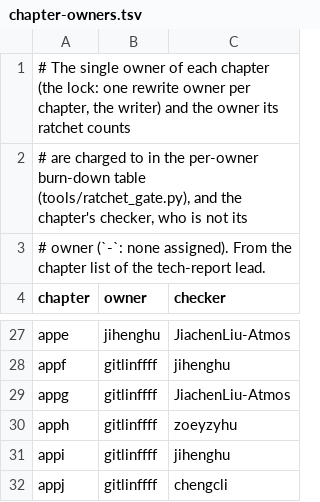
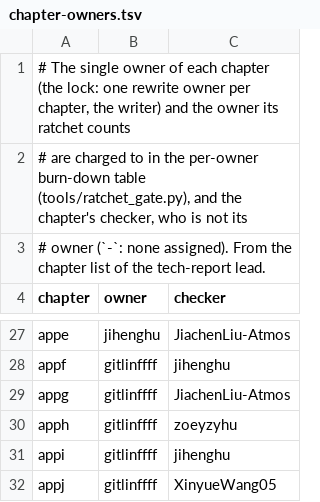
Before and after one commit to JiachenLiu-Atmos/snapy, a TSV file: doc/tech-report/tools/chapter-owners.tsv, drawn as a sheet; only a part is shown, gaps mark what is left out.

Commit message:
tech-report: write appendix J (the source tree map) at the pin
Appendix J at snapy 73c45a7c per outline 3b382513 (J: the V3 tree, from the tree at the pin): the top-level directories and build files, the module directories of src/ with what the snap and CUDA libraries build (18 directories, 98 .cpp; 9 .cu), and a new table of the V3 files a reader looks for by name: the six MeshBlock parts, Mesh, the stage executor, state store, precision policy, flux register, sweep, exchange and seam register, budget and the step type. Every file is cited with the code shortcode and resolves at the pin; the GitHub links at 919936da are gone (appj offpin 12 -> 0). Linking appendix E's component section clears its last uncited section (appe xref 1 -> 0). The ratchet baseline is lowered (offpin 551 -> 539, xref 2 -> 1). appj's checker in chapter-owners.tsv is XinyueWang05.

```diff
--- a/doc/tech-report/tools/chapter-owners.tsv
+++ b/doc/tech-report/tools/chapter-owners.tsv
@@ -31,2 +31,2 @@ apph	gitlinffff	zoeyzyhu
 appi	gitlinffff	jihenghu
-appj	gitlinffff	chengcli
+appj	gitlinffff	XinyueWang05
```
Also changed, not shown: 2 other files.
